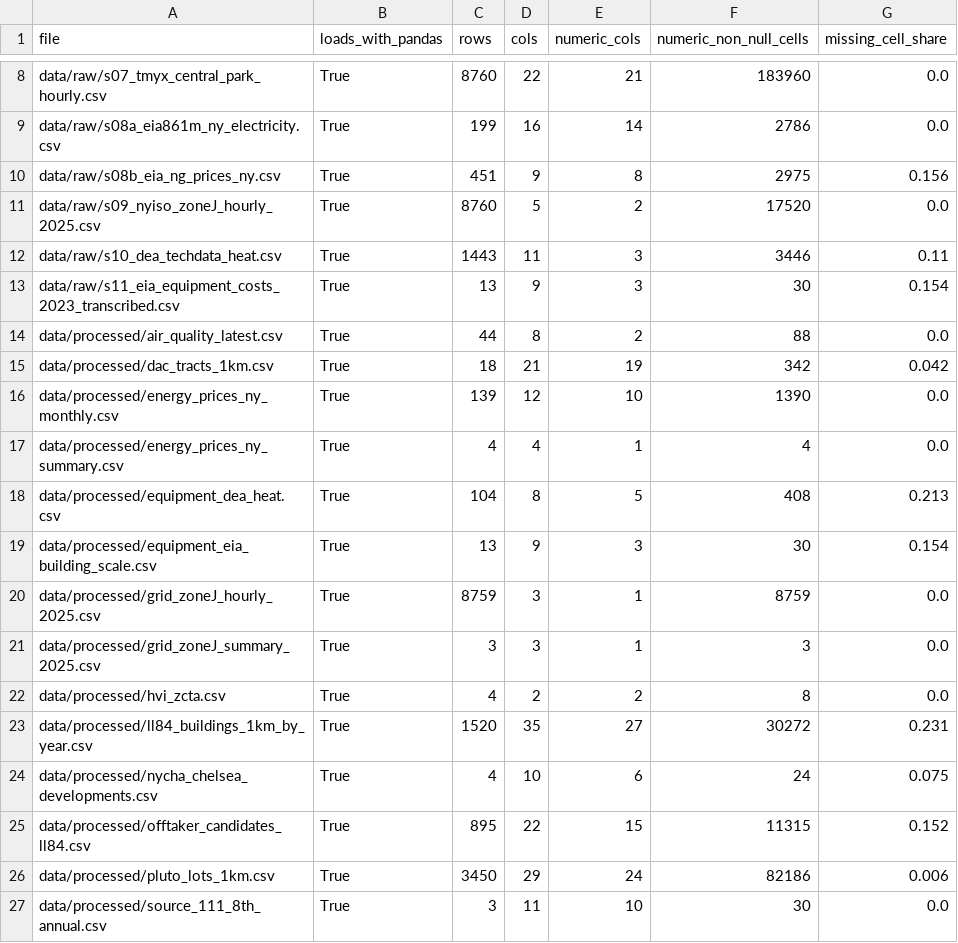
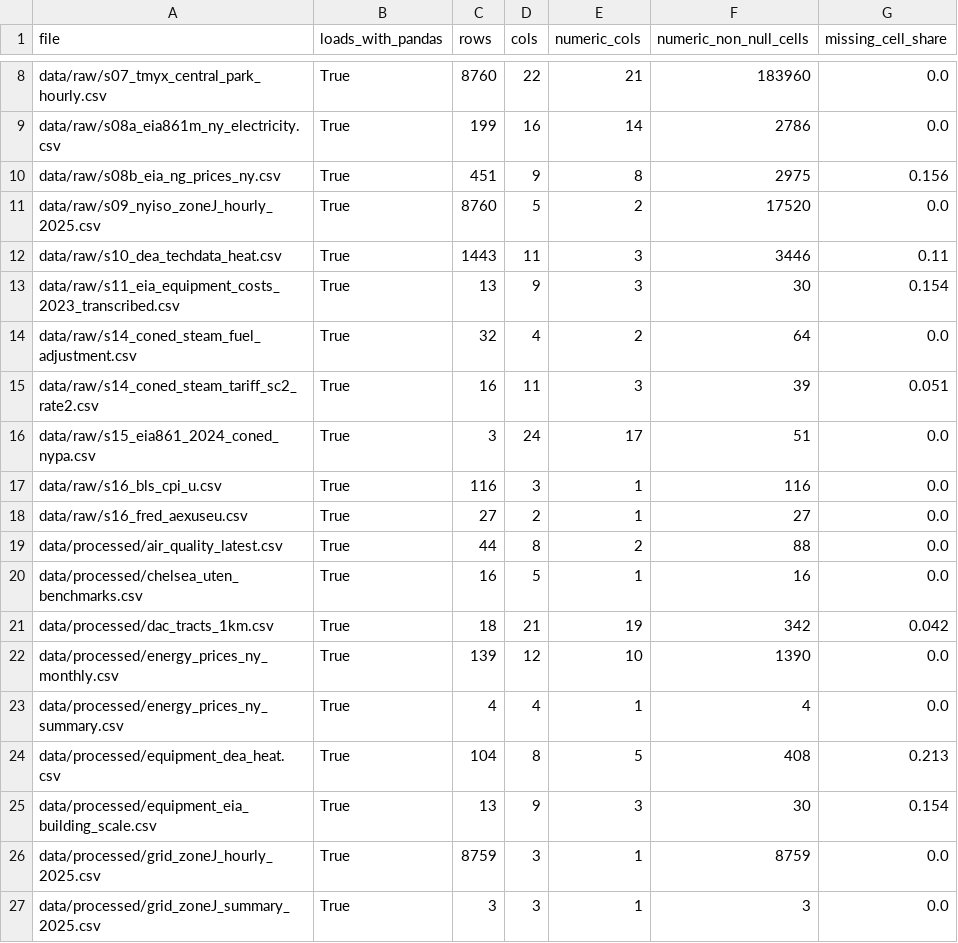
Before and after one commit to qt2113/Heat_Reuse_Hackathon, a CSV file: data/validation_report.csv, drawn as a sheet; only a part is shown, gaps mark what is left out; the shorter side is filled out with more unchanged rows; the diff covers the shown part only.

```diff
--- a/data/validation_report.csv
+++ b/data/validation_report.csv
@@ -13,3 +13,9 @@ data/raw/s10_dea_techdata_heat.csv,True,1443,11,3,3446,0.11
 data/raw/s11_eia_equipment_costs_2023_transcribed.csv,True,13,9,3,30,0.154
+data/raw/s14_coned_steam_fuel_adjustment.csv,True,32,4,2,64,0.0
+data/raw/s14_coned_steam_tariff_sc2_rate2.csv,True,16,11,3,39,0.051
+data/raw/s15_eia861_2024_coned_nypa.csv,True,3,24,17,51,0.0
+data/raw/s16_bls_cpi_u.csv,True,116,3,1,116,0.0
+data/raw/s16_fred_aexuseu.csv,True,27,2,1,27,0.0
 data/processed/air_quality_latest.csv,True,44,8,2,88,0.0
+data/processed/chelsea_uten_benchmarks.csv,True,16,5,1,16,0.0
 data/processed/dac_tracts_1km.csv,True,18,21,19,342,0.042
```
Also changed, not shown: 10 added rows and 4 edited cells elsewhere in this file, data/data_dictionary.csv, data/dataset_inventory.csv, 22 other files.
